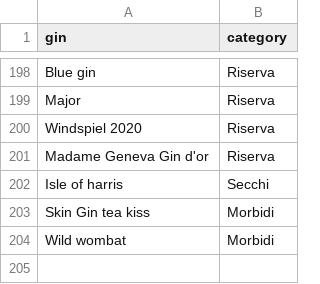
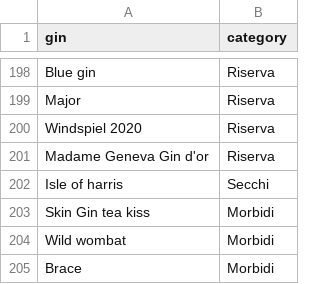
Before and after one commit to Giovaa/ginlist, a CSV file: data/ginlist.csv, drawn as a sheet; only a part is shown, gaps mark what is left out.

Commit message:
Update ginlist.csv

```diff
--- a/data/ginlist.csv
+++ b/data/ginlist.csv
@@ -204 +204,2 @@
 "Wild wombat","Morbidi"
+"Brace","Morbidi"
```
